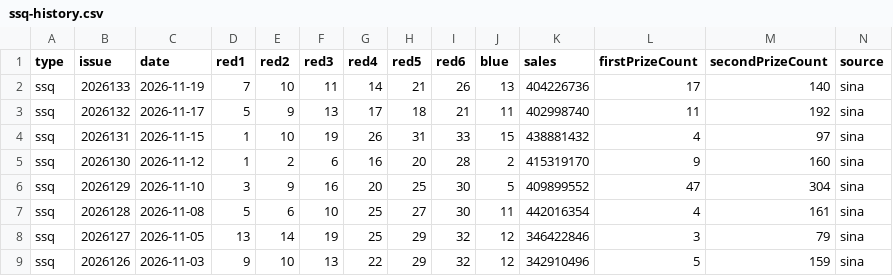
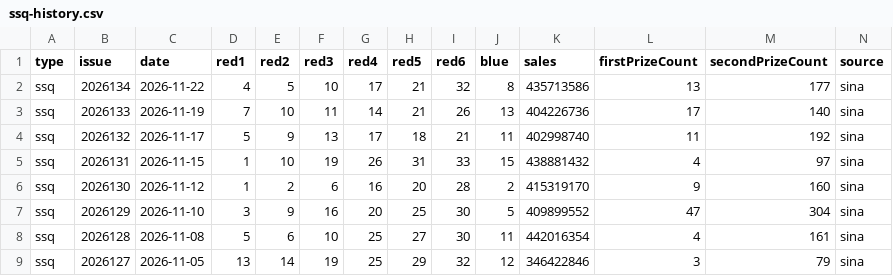
Before and after one commit to sfqin/lottery_ticket, a CSV file: data/ssq-history.csv, drawn as a sheet; only a part is shown; the shorter side is filled out with more unchanged rows; the diff names each change by its address in the sheet, - before the commit and + after, or states it on an @@ line.

```diff
--- a/data/ssq-history.csv
+++ b/data/ssq-history.csv
+row 2: ssq | 2026134 | 2026-11-22 | 4 | 5 | 10 | 17 | 21 | 32 | 8 | 435713586 | 13 | 177 | sina
```
Also changed, not shown: data/ssq-arena.csv.
